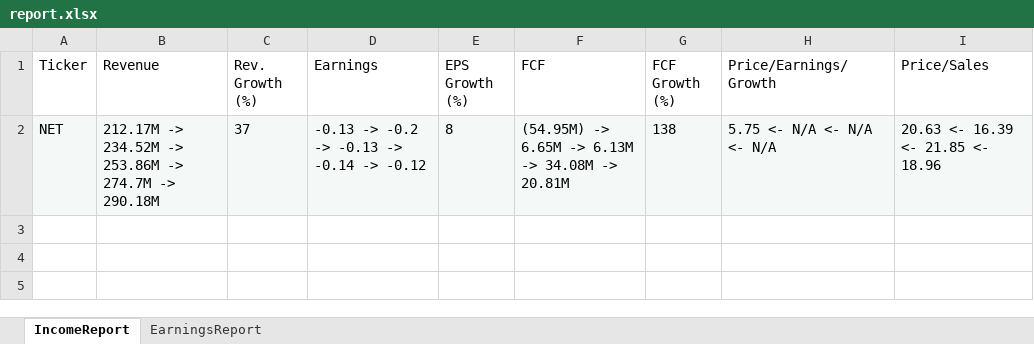
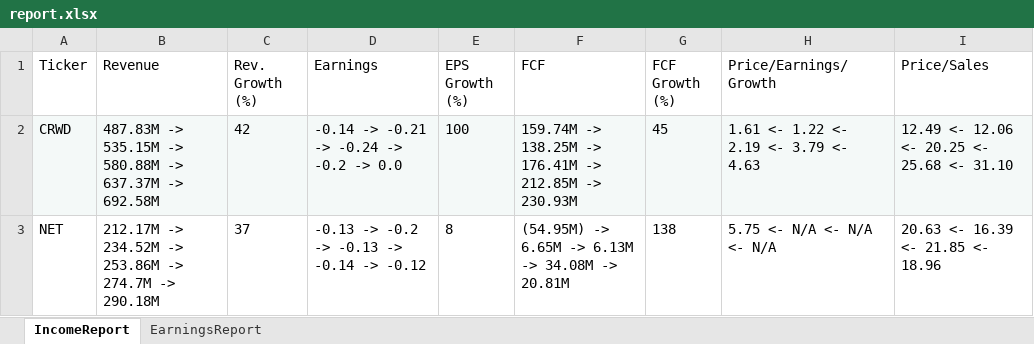
Before and after one commit to calee14/cappillen.com, an Excel workbook: report.xlsx, sheet IncomeReport, drawn as a sheet; values as stored, in another font and other column widths than the file's, no borders; addresses are those after the commit; the diff names each change by its address in the sheet, - before the commit and + after, or states it on an @@ line.

```diff
--- a/report.xlsx (sheet IncomeReport)
+++ b/report.xlsx (sheet IncomeReport)
+row 2: CRWD | 487.83M -> 535.15M -> 580.88M -> 637.37M -> 692.58M | 42 | -0.14 -> -0.21 -> -0.24 -> -0.2 -> 0.0 | 100 | 159.74M -> 138.25M -> 176.41M -> 212.85M -> 230.93M | 45 | 1.61 <- 1.22 <- 2.19 <- 3.79 <- 4.63 | 12.49 <- 12.06 <- 20.25 <- 25.68 <- 31.10
-A3:I3 fill: #F4F9F8
+A3:I3 fill: none
```
Also changed, not shown: sheet EarningsReport, 3 other files.
